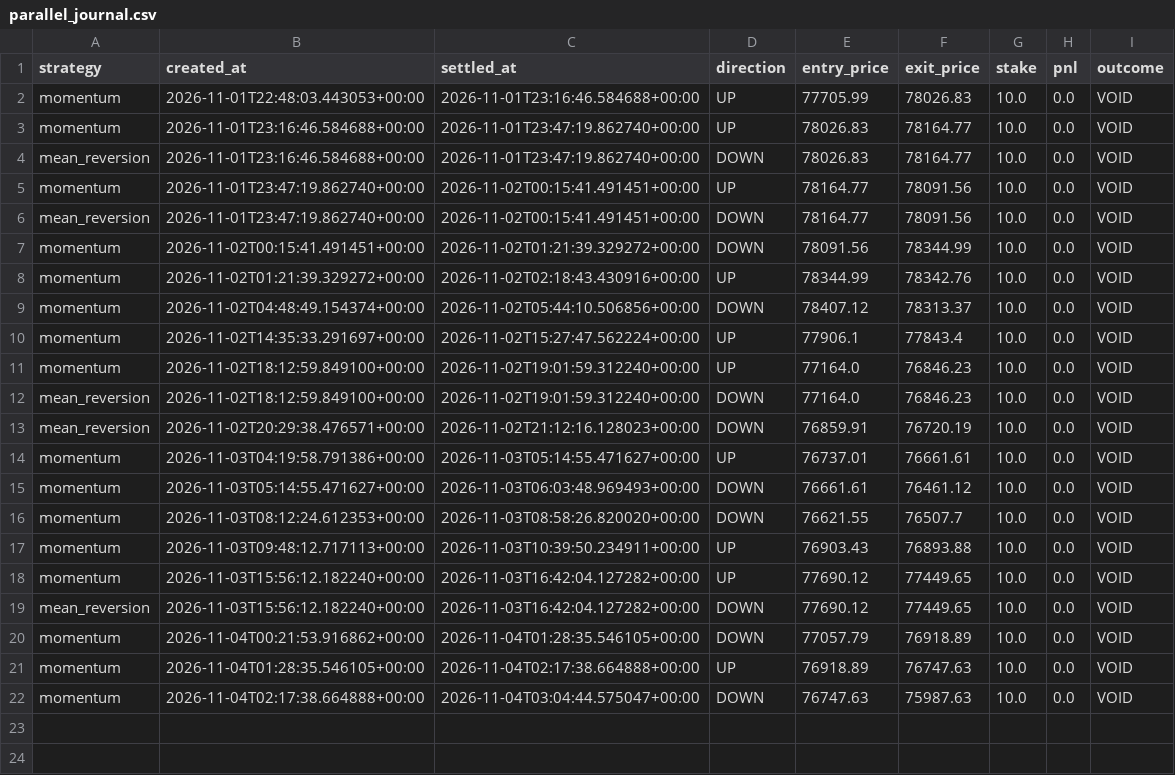
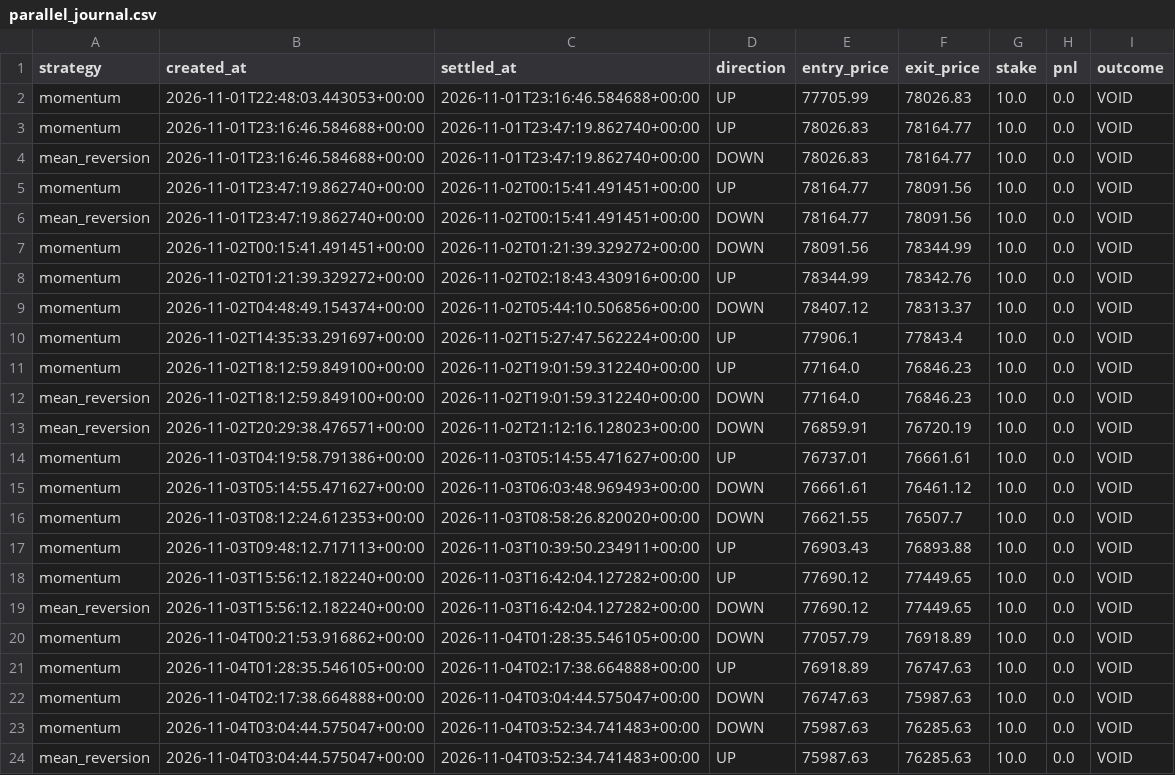
Before and after one commit to fattymyway-ui/bitcoin-paper-bot-v2, a CSV file: data/parallel_journal.csv, drawn as a sheet.

```diff
--- a/data/parallel_journal.csv
+++ b/data/parallel_journal.csv
@@ -22 +22,3 @@ momentum,2026-11-04T01:28:35.546105+00:00,2026-11-04T02:17:38.664888+00:00,UP,76
 momentum,2026-11-04T02:17:38.664888+00:00,2026-11-04T03:04:44.575047+00:00,DOWN,76747.63,75987.63,10.0,0.0,VOID
+momentum,2026-11-04T03:04:44.575047+00:00,2026-11-04T03:52:34.741483+00:00,DOWN,75987.63,76285.63,10.0,0.0,VOID
+mean_reversion,2026-11-04T03:04:44.575047+00:00,2026-11-04T03:52:34.741483+00:00,UP,75987.63,76285.63,10.0,0.0,VOID
```
Also changed, not shown: data/journal.csv, 2 other files.
